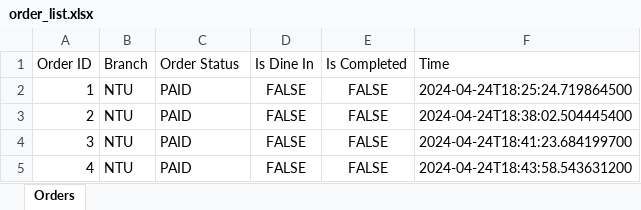
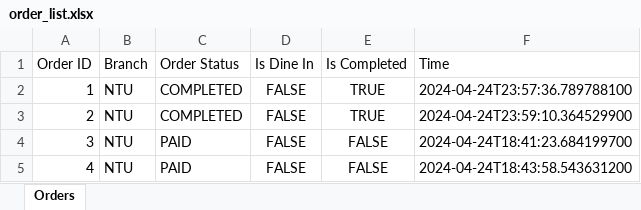
Before and after one commit to justtns/SC2002-AY23-24-FOMS, an Excel workbook: src/main/resources/xlsx/order_list.xlsx, sheet Orders, drawn as a sheet; values as stored, in another font and other column widths than the file's, no borders; the diff names each change by its address in the sheet, - before the commit and + after, or states it on an @@ line.

```diff
--- a/src/main/resources/xlsx/order_list.xlsx (sheet Orders)
+++ b/src/main/resources/xlsx/order_list.xlsx (sheet Orders)
-C2:C3 (Order Status): PAID
+C2:C3 (Order Status): COMPLETED
-E2:E3 (Is Completed): FALSE
+E2:E3 (Is Completed): TRUE
-F2 (Time): 2024-04-24T18:25:24.719864500
+F2 (Time): 2024-04-24T23:57:36.789788100
-F3 (Time): 2024-04-24T18:38:02.504445400
+F3 (Time): 2024-04-24T23:59:10.364529900
```
Also changed, not shown: src/main/resources/xlsx/order_items.xlsx, 4 other files.
